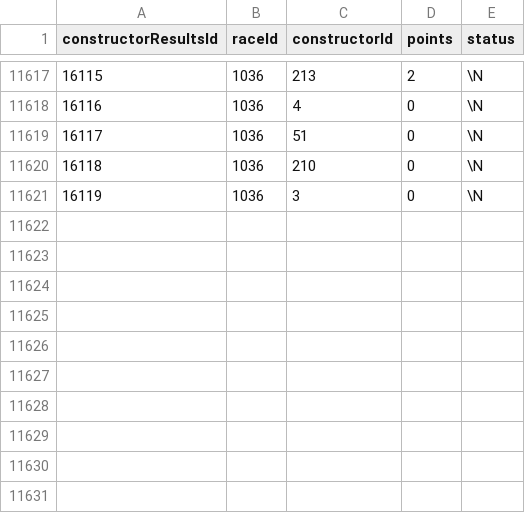
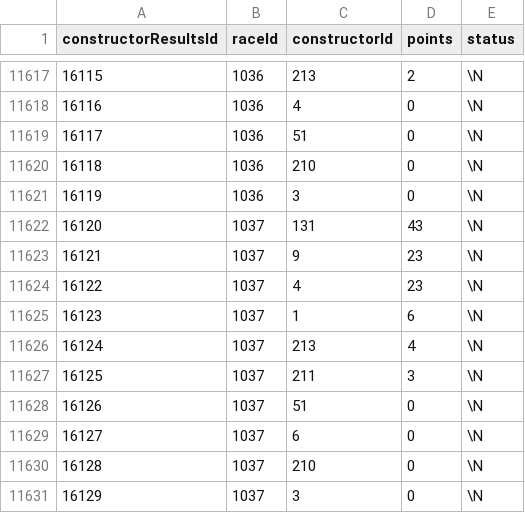
Before and after one commit to FraBomba6/F1_Project, a CSV file: data/constructor_results.csv, drawn as a sheet; only a part is shown, gaps mark what is left out.

```diff
--- a/data/constructor_results.csv
+++ b/data/constructor_results.csv
@@ -11621 +11621,11 @@ constructorResultsId,raceId,constructorId,points,status
 16119,1036,3,0,\N
+16120,1037,131,43,\N
+16121,1037,9,23,\N
+16122,1037,4,23,\N
+16123,1037,1,6,\N
+16124,1037,213,4,\N
+16125,1037,211,3,\N
+16126,1037,51,0,\N
+16127,1037,6,0,\N
+16128,1037,210,0,\N
+16129,1037,3,0,\N
```
Also changed, not shown: data/constructor_standings.csv, data/driver_standings.csv, 9 other files.
